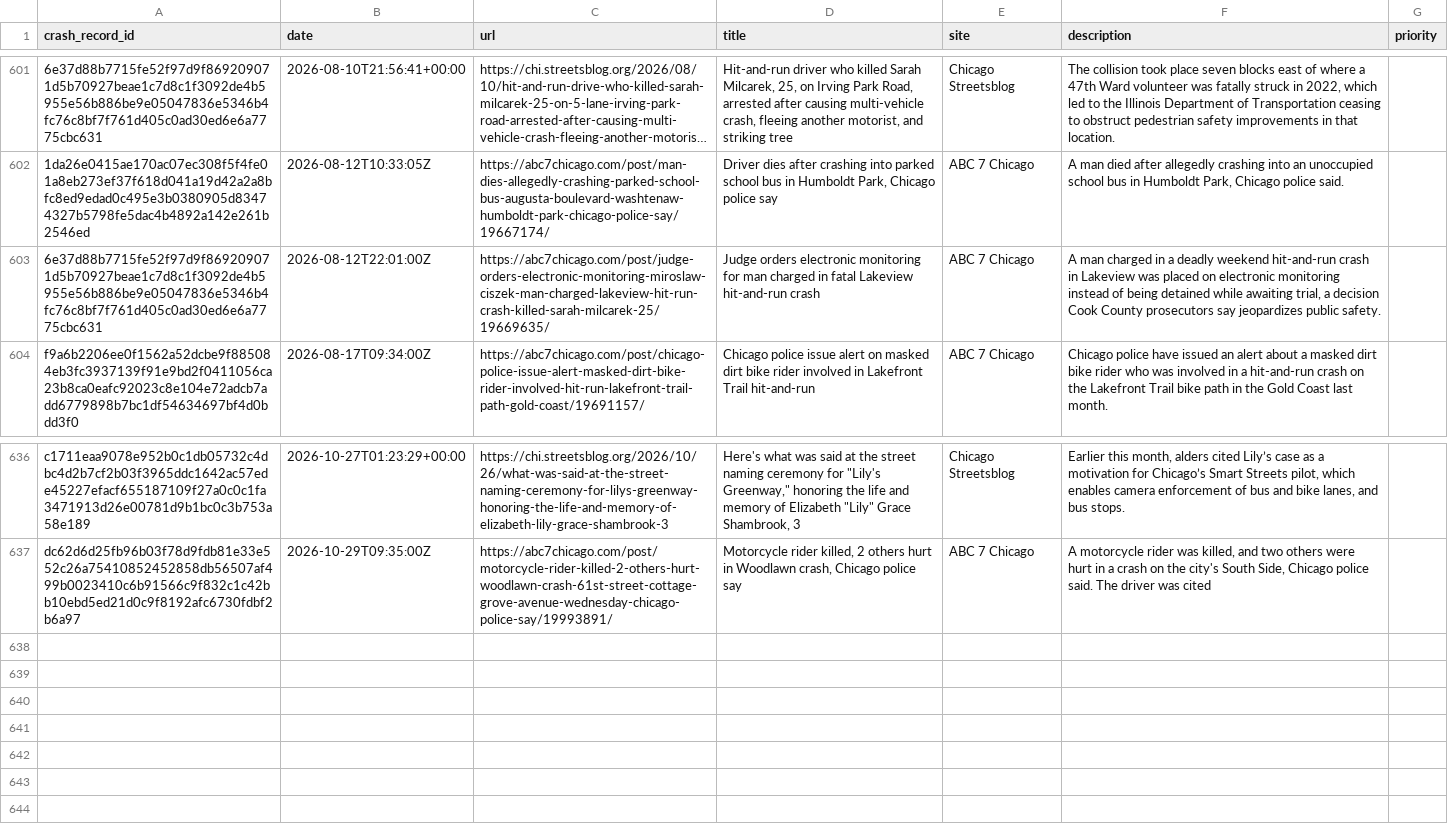
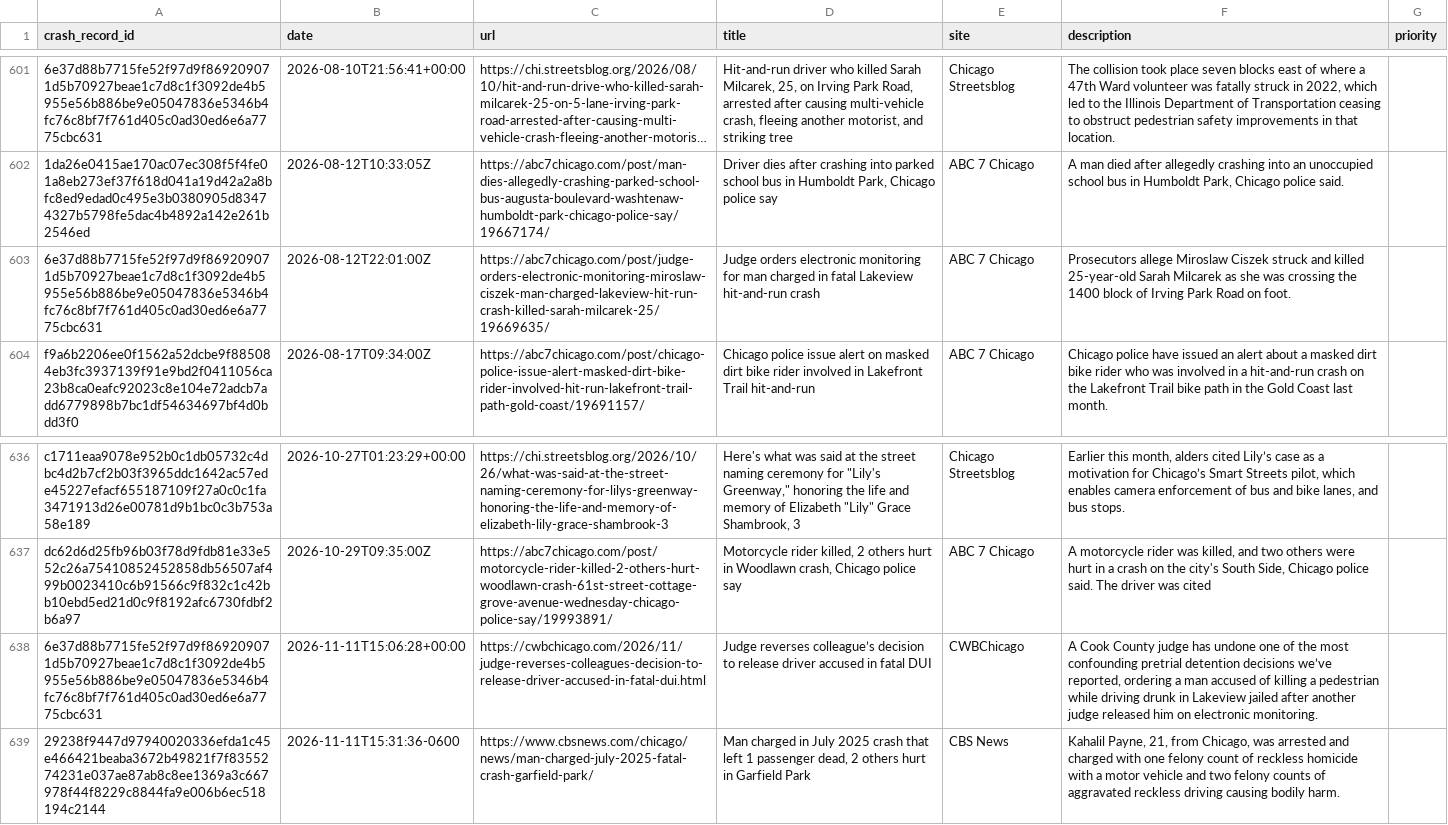
Before and after one commit to crashstop/crash-stories-publish, a CSV file: stories.csv, drawn as a sheet; only a part is shown, gaps mark what is left out; long unchanged cells end in …; the diff names each change by its address in the sheet, - before the commit and + after, or states it on an @@ line.

```diff
--- a/stories.csv
+++ b/stories.csv
-F603 (description): A man charged in a deadly weekend hit-and-run crash in Lakeview was placed on electronic monitoring instead of being detained while awaiting trial, a decision Cook County prosecutors say jeopardizes public safety.
+F603 (description): Prosecutors allege Miroslaw Ciszek struck and killed 25-year-old Sarah Milcarek as she was crossing the 1400 block of Irving Park Road on foot.
+row 638: 6e37d88b7715fe52f97d9f869209071d5b70927beae1c7d8c1f3092de4b5955e56b886be9e05047836e5346b4fc76c8bf7f761d405c0ad30ed6e6a7775cbc631 | 2026-11-11T15:06:28+00:00 | https://cwbchicago.com/2026/11/judge-reverses-colleagues-decision-to-release-driver-accused-in-fatal-dui.html | Judge reverses colleague’s decision to release driver accused in fatal DUI | CWBChicago | A Cook County judge has undone one of the most confounding pretrial detention decisions we’ve reported, ordering a man accused of killing a pedestrian while driving drunk in Lakeview jailed after another judge released him on electronic monitoring.
+row 639: 29238f9447d97940020336efda1c45e466421beaba3672b49821f7f8355274231e037ae87ab8c8ee1369a3c667978f44f8229c8844fa9e006b6ec518194c2144 | 2026-11-11T15:31:36-0600 | https://www.cbsnews.com/chicago/news/man-charged-july-2025-fatal-crash-garfield-park/ | Man charged in July 2025 crash that left 1 passenger dead, 2 others hurt in Garfield Park | CBS News | Kahalil Payne, 21, from Chicago, was arrested and charged with one felony count of reckless homicide with a motor vehicle and two felony counts of aggravated reckless driving causing bodily harm.
```
